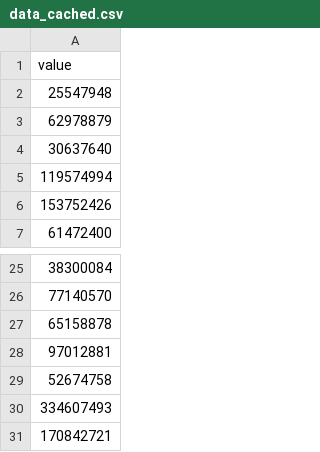
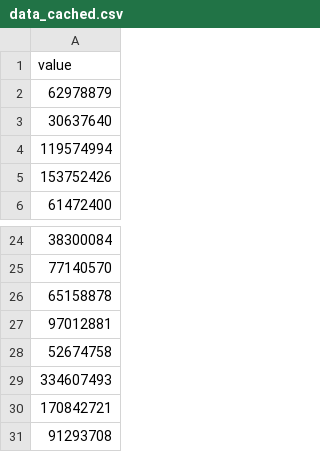
Before and after one commit to HEATLabs/HEAT-Labs-Configs, a CSV file: cf-export/data_cached.csv, drawn as a sheet; only a part is shown, gaps mark what is left out; removed rows and columns are numbered as before the commit, all else as after; the diff names each change by its address in the sheet, - before the commit and + after, or states it on an @@ line.

Commit message:
updated cloudflare traffic data

```diff
--- a/cf-export/data_cached.csv
+++ b/cf-export/data_cached.csv
-row 2: 25547948
+row 31: 91293708
```
Also changed, not shown: cf-export/total_data_served.csv, cf-export/unique_visitors.csv, 2 other files.
